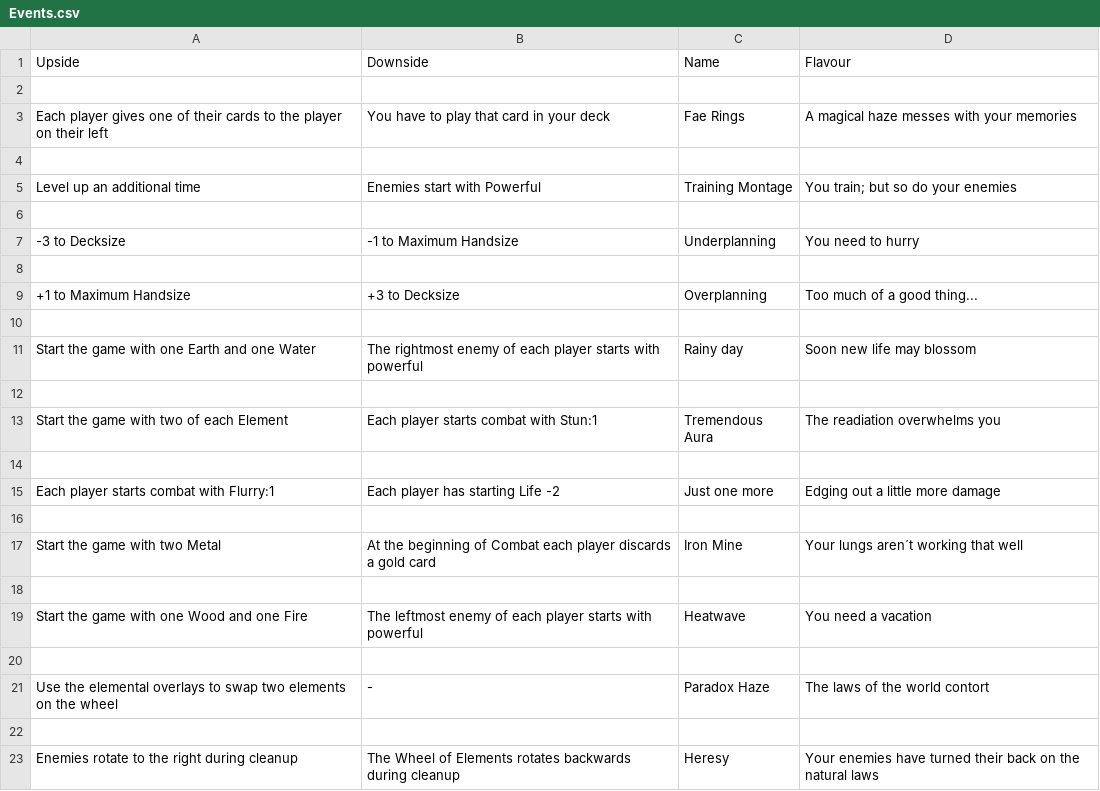
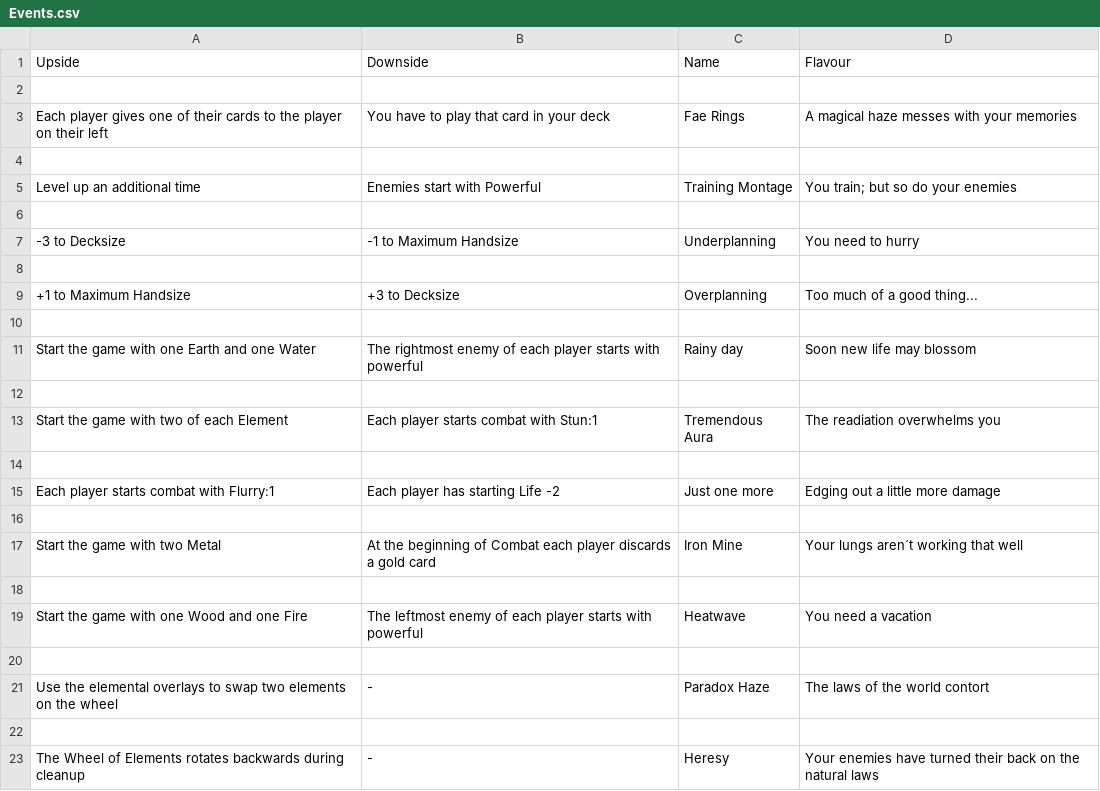
Before and after one commit to Mich2024/WheelOfElements, a CSV file: Events.csv, drawn as a sheet; the diff names each change by its address in the sheet, - before the commit and + after, or states it on an @@ line.

```diff
--- a/Events.csv
+++ b/Events.csv
-A23 (Upside): Enemies rotate to the right during cleanup
+A23 (Upside): The Wheel of Elements rotates backwards during cleanup
-B23 (Downside): The Wheel of Elements rotates backwards during cleanup
+B23 (Downside): -
```
Also changed, not shown: 5 other files.
